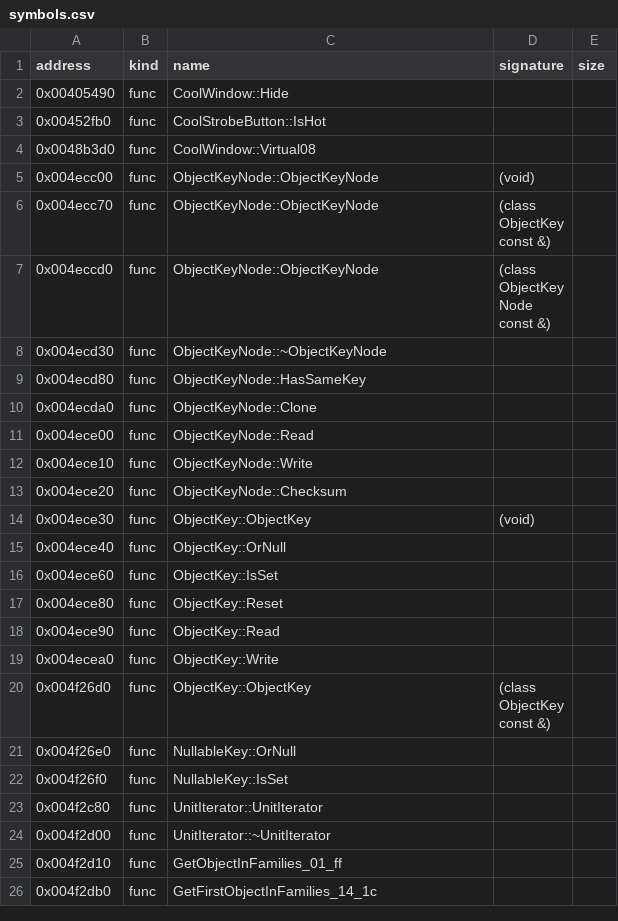
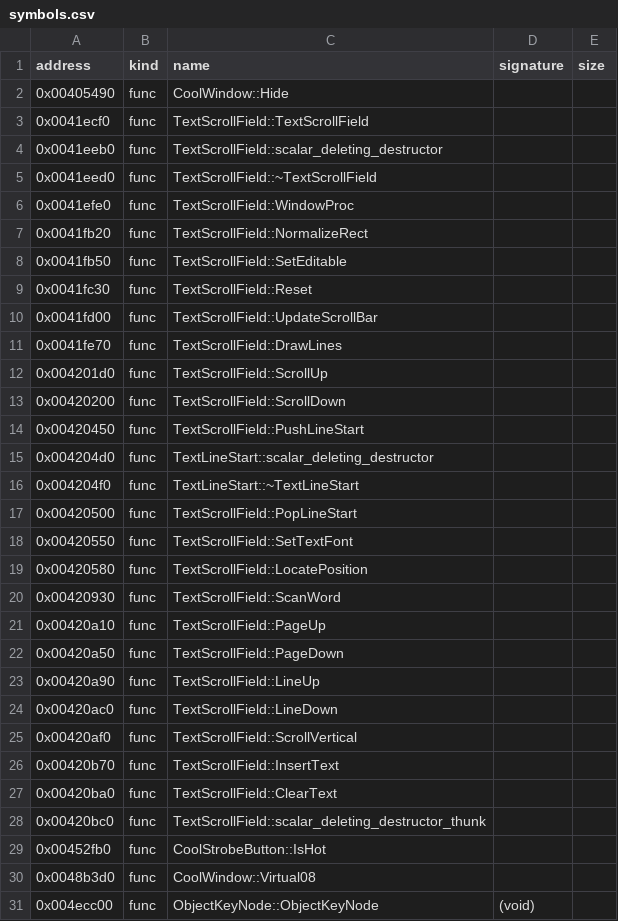
Before and after one commit to bicyclespokesperson/rebellion_modernized, a CSV file: symbols/symbols.csv, drawn as a sheet; only a part is shown; the shorter side is filled out with more unchanged rows; the diff covers the shown part only.

```diff
--- a/symbols/symbols.csv
+++ b/symbols/symbols.csv
@@ -2,2 +2,28 @@ address,kind,name,signature,size
 0x00405490,func,CoolWindow::Hide,,
+0x0041ecf0,func,TextScrollField::TextScrollField,,
+0x0041eeb0,func,TextScrollField::scalar_deleting_destructor,,
+0x0041eed0,func,TextScrollField::~TextScrollField,,
+0x0041efe0,func,TextScrollField::WindowProc,,
+0x0041fb20,func,TextScrollField::NormalizeRect,,
+0x0041fb50,func,TextScrollField::SetEditable,,
+0x0041fc30,func,TextScrollField::Reset,,
+0x0041fd00,func,TextScrollField::UpdateScrollBar,,
+0x0041fe70,func,TextScrollField::DrawLines,,
+0x004201d0,func,TextScrollField::ScrollUp,,
+0x00420200,func,TextScrollField::ScrollDown,,
+0x00420450,func,TextScrollField::PushLineStart,,
+0x004204d0,func,TextLineStart::scalar_deleting_destructor,,
+0x004204f0,func,TextLineStart::~TextLineStart,,
+0x00420500,func,TextScrollField::PopLineStart,,
+0x00420550,func,TextScrollField::SetTextFont,,
+0x00420580,func,TextScrollField::LocatePosition,,
+0x00420930,func,TextScrollField::ScanWord,,
+0x00420a10,func,TextScrollField::PageUp,,
+0x00420a50,func,TextScrollField::PageDown,,
+0x00420a90,func,TextScrollField::LineUp,,
+0x00420ac0,func,TextScrollField::LineDown,,
+0x00420af0,func,TextScrollField::ScrollVertical,,
+0x00420b70,func,TextScrollField::InsertText,,
+0x00420ba0,func,TextScrollField::ClearText,,
+0x00420bc0,func,TextScrollField::scalar_deleting_destructor_thunk,,
 0x00452fb0,func,CoolStrobeButton::IsHot,,
```
Also changed, not shown: 5 added rows elsewhere in this file, 3 other files.
